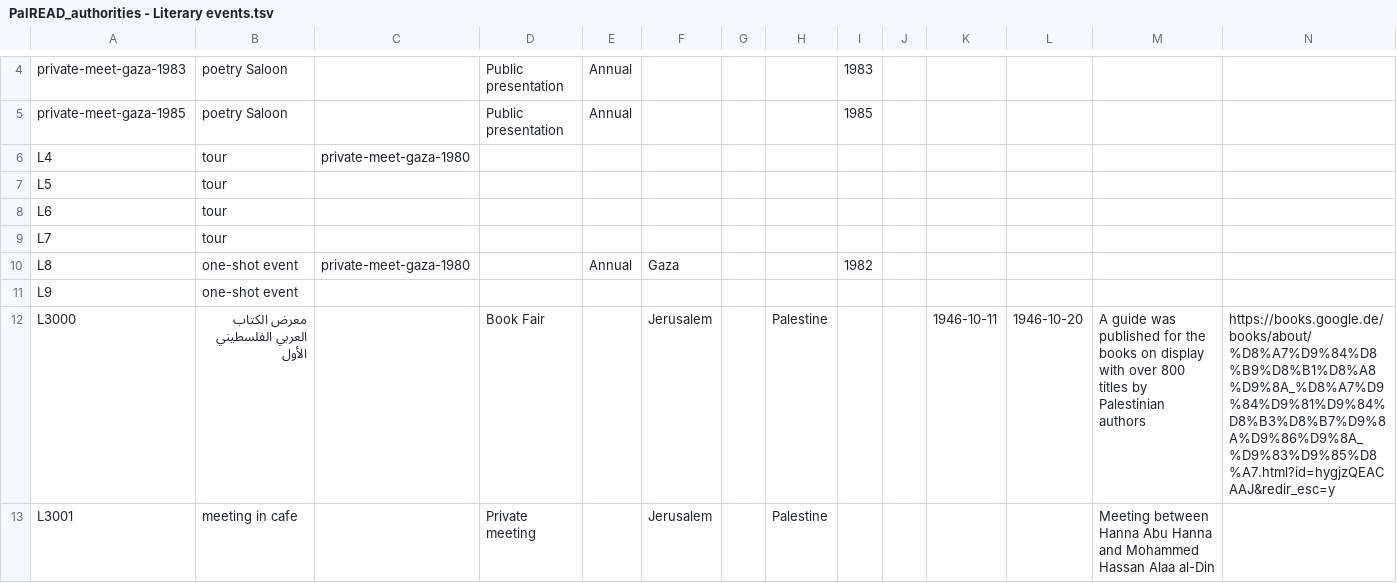
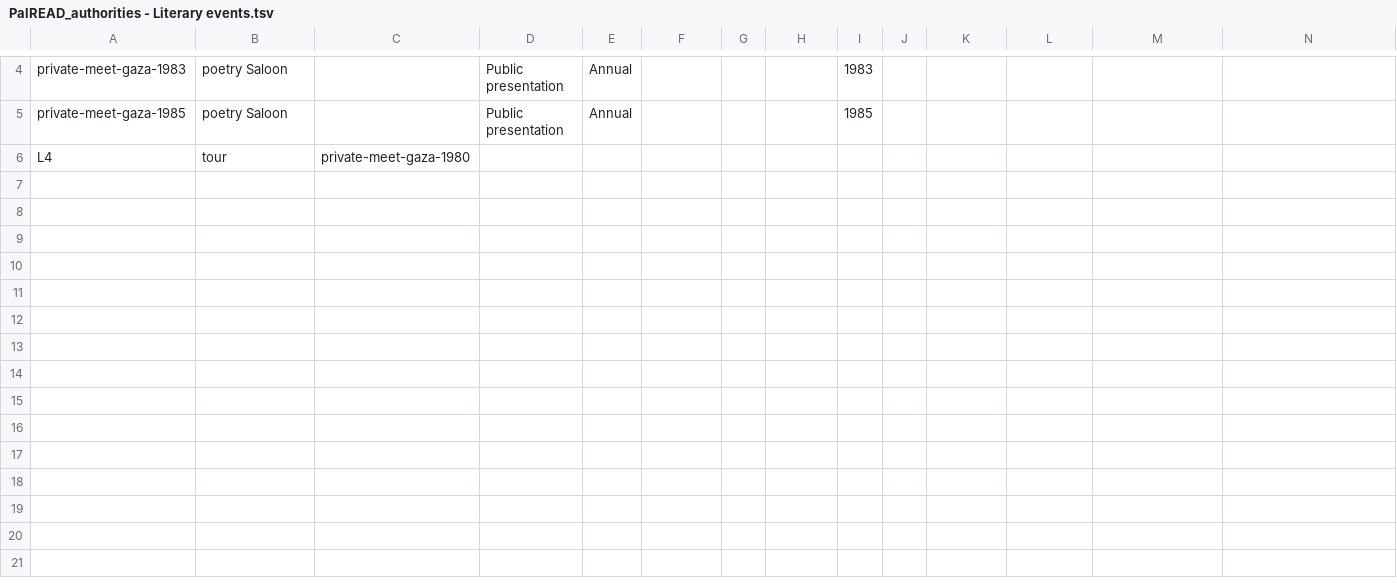
Before and after one commit to dharc-org/palread-import-omekas, a TSV file: data/tables/PalREAD_authorities - Literary events.tsv, drawn as a sheet; only a part is shown, gaps mark what is left out; rows hold the shown columns only; the diff covers the shown part only; the diff names each change by its address in the sheet, - before the commit and + after, or states it on an @@ line.

```diff
--- a/data/tables/PalREAD_authorities - Literary events.tsv
+++ b/data/tables/PalREAD_authorities - Literary events.tsv
-row 7: L5 | tour
-row 8: L6 | tour
-row 9: L7 | tour
-row 10: L8 | one-shot event | private-meet-gaza-1980 |  | Annual | Gaza |  |  | 1982
-row 11: L9 | one-shot event
-row 12: L3000 | معرض الكتاب العربي الفلسطيني الأول |  | Book Fair |  | Jerusalem |  | Palestine |  |  | 1946-10-11 | 1946-10-20 | A guide was published for the books on display with over 800 titles by Palestinian authors | https://books.google.de/books/about/%D8%A7%D9%84%D8%B9%D8%B1%D8%A8%D9%8A_%D8%A7%D9%84%D9%81%D9%84%D8%B3%D8%B7%D9%8A%D9%86%D9%8A_%D9%83%D9%85%D8%A7.html?id=hygjzQEACAAJ&redir_esc=y
-row 13: L3001 | meeting in cafe |  | Private meeting |  | Jerusalem |  | Palestine |  |  |  |  | Meeting between Hanna Abu Hanna and Mohammed Hassan Alaa al-Din
```
Also changed, not shown: 20 removed rows elsewhere in this file, 27 other files.
